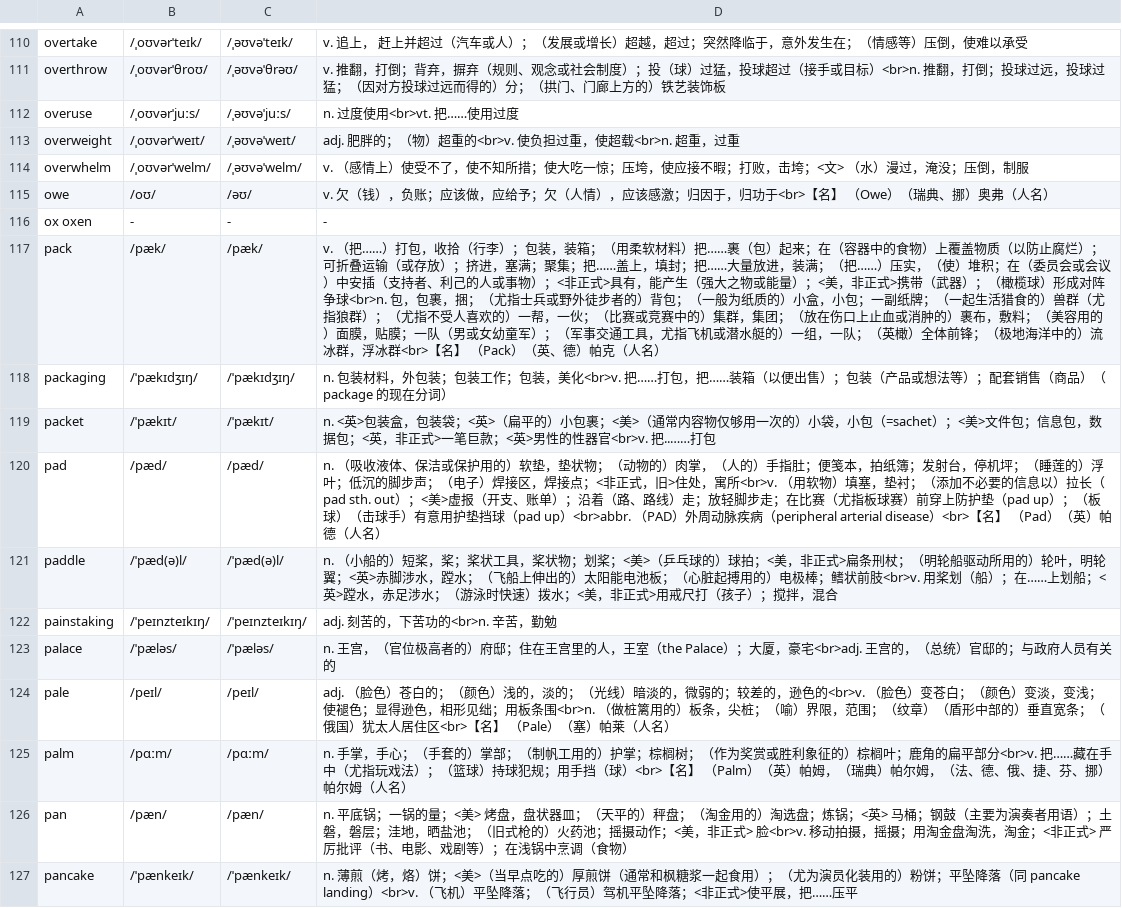
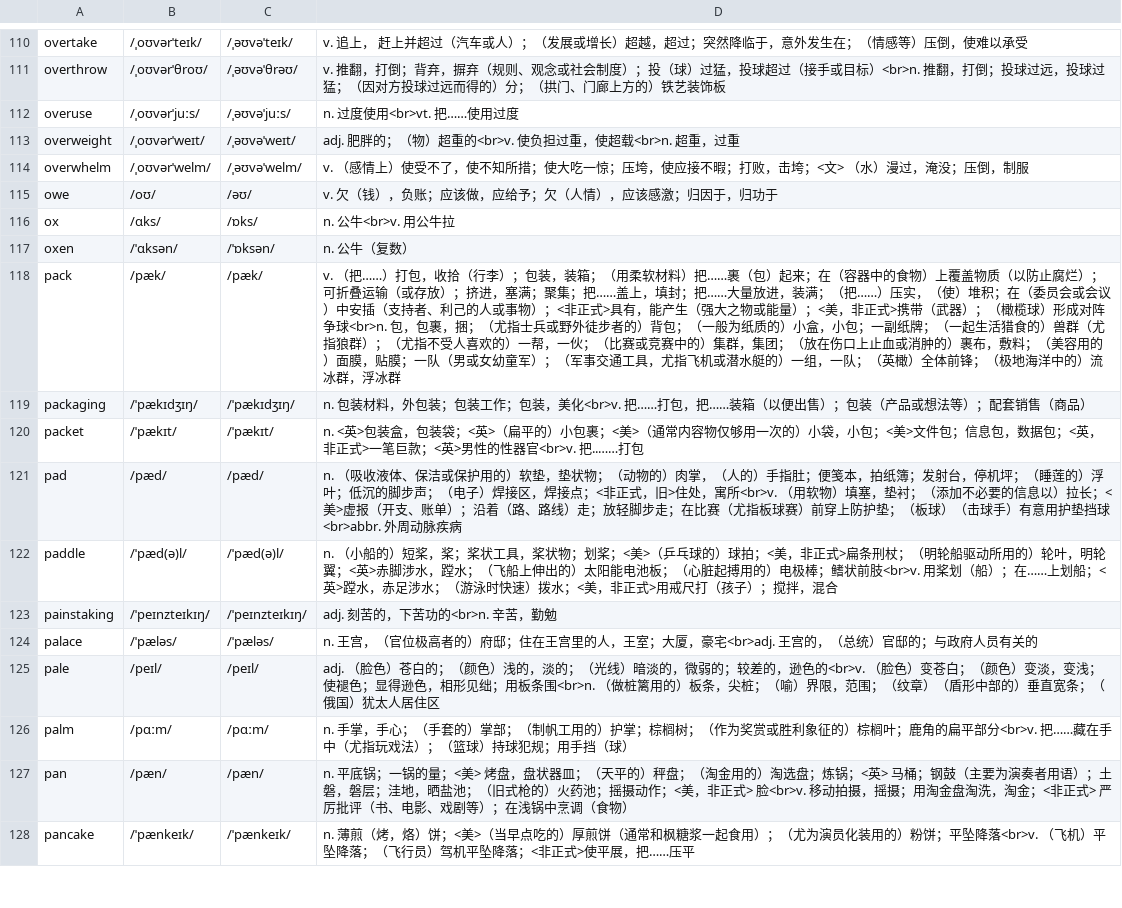
Before and after one commit to rainewhk/anki-ewords, a CSV file: data/困难词库/12.csv, drawn as a sheet; only a part is shown, gaps mark what is left out; the diff covers the shown part only.

```diff
--- a/data/困难词库/12.csv
+++ b/data/困难词库/12.csv
@@ -114,14 +114,15 @@
 "overwhelm","/ˌoʊvərˈwelm/","/ˌəʊvəˈwelm/","v. （感情上）使受不了，使不知所措；使大吃一惊；压垮，使应接不暇；打败，击垮；<文> （水）漫过，淹没；压倒，制服"
-"owe","/oʊ/","/əʊ/","v. 欠（钱），负账；应该做，应给予；欠（人情），应该感激；归因于，归功于<br>【名】 （Owe）（瑞典、挪）奥弗（人名）"
-"ox oxen","-","-","-"
-"pack","/pæk/","/pæk/","v. （把……）打包，收拾（行李）；包装，装箱；（用柔软材料）把……裹（包）起来；在（容器中的食物）上覆盖物质（以防止腐烂）；可折叠运输（或存放）；挤进，塞满；聚集；把……盖上，填封；把……大量放进，装满；（把……）压实，（使）堆积；在（委员会或会议）中安插（支持者、利己的人或事物）；<非正式>具有，能产生（强大之物或能量）；<美，非正式>携带（武器）；（橄榄球）形成对阵争球<br>n. 包，包裹，捆；（尤指士兵或野外徒步者的）背包；（一般为纸质的）小盒，小包；一副纸牌；（一起生活猎食的）兽群（尤指狼群）；（尤指不受人喜欢的）一帮，一伙；（比赛或竞赛中的）集群，集团；（放在伤口上止血或消肿的）裹布，敷料；（美容用的）面膜，贴膜；一队（男或女幼童军）；（军事交通工具，尤指飞机或潜水艇的）一组，一队；（英橄）全体前锋；（极地海洋中的）流冰群，浮冰群<br>【名】 （Pack）（英、德）帕克（人名）"
-"packaging","/ˈpækɪdʒɪŋ/","/ˈpækɪdʒɪŋ/","n. 包装材料，外包装；包装工作；包装，美化<br>v. 把……打包，把……装箱（以便出售）；包装（产品或想法等）；配套销售（商品）（package 的现在分词）"
-"packet","/ˈpækɪt/","/ˈpækɪt/","n. <英>包装盒，包装袋；<英>（扁平的）小包裹；<美>（通常内容物仅够用一次的）小袋，小包（=sachet）；<美>文件包；信息包，数据包；<英，非正式>一笔巨款；<英>男性的性器官<br>v. 把..……打包"
-"pad","/pæd/","/pæd/","n. （吸收液体、保洁或保护用的）软垫，垫状物；（动物的）肉掌，（人的）手指肚；便笺本，拍纸簿；发射台，停机坪；（睡莲的）浮叶；低沉的脚步声；（电子）焊接区，焊接点；<非正式，旧>住处，寓所<br>v. （用软物）填塞，垫衬；（添加不必要的信息以）拉长（pad sth. out）；<美>虚报（开支、账单）；沿着（路、路线）走；放轻脚步走；在比赛（尤指板球赛）前穿上防护垫（pad up）；（板球）（击球手）有意用护垫挡球（pad up）<br>abbr. （PAD）外周动脉疾病（peripheral arterial disease）<br>【名】 （Pad）（英）帕德（人名）"
+"owe","/oʊ/","/əʊ/","v. 欠（钱），负账；应该做，应给予；欠（人情），应该感激；归因于，归功于"
+"ox","/ɑks/","/ɒks/","n. 公牛<br>v. 用公牛拉"
+"oxen","/ˈɑksən/","/ˈɒksən/","n. 公牛（复数）"
+"pack","/pæk/","/pæk/","v. （把……）打包，收拾（行李）；包装，装箱；（用柔软材料）把……裹（包）起来；在（容器中的食物）上覆盖物质（以防止腐烂）；可折叠运输（或存放）；挤进，塞满；聚集；把……盖上，填封；把……大量放进，装满；（把……）压实，（使）堆积；在（委员会或会议）中安插（支持者、利己的人或事物）；<非正式>具有，能产生（强大之物或能量）；<美，非正式>携带（武器）；（橄榄球）形成对阵争球<br>n. 包，包裹，捆；（尤指士兵或野外徒步者的）背包；（一般为纸质的）小盒，小包；一副纸牌；（一起生活猎食的）兽群（尤指狼群）；（尤指不受人喜欢的）一帮，一伙；（比赛或竞赛中的）集群，集团；（放在伤口上止血或消肿的）裹布，敷料；（美容用的）面膜，贴膜；一队（男或女幼童军）；（军事交通工具，尤指飞机或潜水艇的）一组，一队；（英橄）全体前锋；（极地海洋中的）流冰群，浮冰群"
+"packaging","/ˈpækɪdʒɪŋ/","/ˈpækɪdʒɪŋ/","n. 包装材料，外包装；包装工作；包装，美化<br>v. 把……打包，把……装箱（以便出售）；包装（产品或想法等）；配套销售（商品）"
+"packet","/ˈpækɪt/","/ˈpækɪt/","n. <英>包装盒，包装袋；<英>（扁平的）小包裹；<美>（通常内容物仅够用一次的）小袋，小包；<美>文件包；信息包，数据包；<英，非正式>一笔巨款；<英>男性的性器官<br>v. 把..……打包"
+"pad","/pæd/","/pæd/","n. （吸收液体、保洁或保护用的）软垫，垫状物；（动物的）肉掌，（人的）手指肚；便笺本，拍纸簿；发射台，停机坪；（睡莲的）浮叶；低沉的脚步声；（电子）焊接区，焊接点；<非正式，旧>住处，寓所<br>v. （用软物）填塞，垫衬；（添加不必要的信息以）拉长；<美>虚报（开支、账单）；沿着（路、路线）走；放轻脚步走；在比赛（尤指板球赛）前穿上防护垫；（板球）（击球手）有意用护垫挡球<br>abbr. 外周动脉疾病"
 "paddle","/ˈpæd(ə)l/","/ˈpæd(ə)l/","n. （小船的）短桨，桨；桨状工具，桨状物；划桨；<美>（乒乓球的）球拍；<美，非正式>扁条刑杖；（明轮船驱动所用的）轮叶，明轮翼；<英>赤脚涉水，蹚水；（飞船上伸出的）太阳能电池板；（心脏起搏用的）电极棒；鳍状前肢<br>v. 用桨划（船）；在……上划船；<英>蹚水，赤足涉水；（游泳时快速）拨水；<美，非正式>用戒尺打（孩子）；搅拌，混合"
 "painstaking","/ˈpeɪnzteɪkɪŋ/","/ˈpeɪnzteɪkɪŋ/","adj. 刻苦的，下苦功的<br>n. 辛苦，勤勉"
-"palace","/ˈpæləs/","/ˈpæləs/","n. 王宫，（官位极高者的）府邸；住在王宫里的人，王室（the Palace）；大厦，豪宅<br>adj. 王宫的，（总统）官邸的；与政府人员有关的"
-"pale","/peɪl/","/peɪl/","adj. （脸色）苍白的；（颜色）浅的，淡的；（光线）暗淡的，微弱的；较差的，逊色的<br>v. （脸色）变苍白；（颜色）变淡，变浅；使褪色；显得逊色，相形见绌；用板条围<br>n. （做桩篱用的）板条，尖桩；（喻）界限，范围；（纹章）（盾形中部的）垂直宽条；（俄国）犹太人居住区<br>【名】 （Pale）（塞）帕莱（人名）"
-"palm","/pɑːm/","/pɑːm/","n. 手掌，手心；（手套的）掌部；（制帆工用的）护掌；棕榈树；（作为奖赏或胜利象征的）棕榈叶；鹿角的扁平部分<br>v. 把……藏在手中（尤指玩戏法）；（篮球）持球犯规；用手挡（球）<br>【名】 （Palm）（英）帕姆，（瑞典）帕尔姆，（法、德、俄、捷、芬、挪）帕尔姆（人名）"
+"palace","/ˈpæləs/","/ˈpæləs/","n. 王宫，（官位极高者的）府邸；住在王宫里的人，王室；大厦，豪宅<br>adj. 王宫的，（总统）官邸的；与政府人员有关的"
+"pale","/peɪl/","/peɪl/","adj. （脸色）苍白的；（颜色）浅的，淡的；（光线）暗淡的，微弱的；较差的，逊色的<br>v. （脸色）变苍白；（颜色）变淡，变浅；使褪色；显得逊色，相形见绌；用板条围<br>n. （做桩篱用的）板条，尖桩；（喻）界限，范围；（纹章）（盾形中部的）垂直宽条；（俄国）犹太人居住区"
+"palm","/pɑːm/","/pɑːm/","n. 手掌，手心；（手套的）掌部；（制帆工用的）护掌；棕榈树；（作为奖赏或胜利象征的）棕榈叶；鹿角的扁平部分<br>v. 把……藏在手中（尤指玩戏法）；（篮球）持球犯规；用手挡（球）"
 "pan","/pæn/","/pæn/","n. 平底锅；一锅的量；<美> 烤盘，盘状器皿；（天平的）秤盘；（淘金用的）淘选盘；炼锅；<英> 马桶；钢鼓（主要为演奏者用语）；土磐，磐层；洼地，晒盐池；（旧式枪的）火药池；摇摄动作；<美，非正式> 脸<br>v. 移动拍摄，摇摄；用淘金盘淘洗，淘金；<非正式> 严厉批评（书、电影、戏剧等）；在浅锅中烹调（食物）"
-"pancake","/ˈpænkeɪk/","/ˈpænkeɪk/","n. 薄煎（烤，烙）饼；<美>（当早点吃的）厚煎饼（通常和枫糖浆一起食用）；（尤为演员化装用的）粉饼；平坠降落（同 pancake landing）<br>v. （飞机）平坠降落；（飞行员）驾机平坠降落；<非正式>使平展，把……压平"
+"pancake","/ˈpænkeɪk/","/ˈpænkeɪk/","n. 薄煎（烤，烙）饼；<美>（当早点吃的）厚煎饼（通常和枫糖浆一起食用）；（尤为演员化装用的）粉饼；平坠降落<br>v. （飞机）平坠降落；（飞行员）驾机平坠降落；<非正式>使平展，把……压平"
```
Also changed, not shown: 85 edited cells elsewhere in this file, 4 other files.
